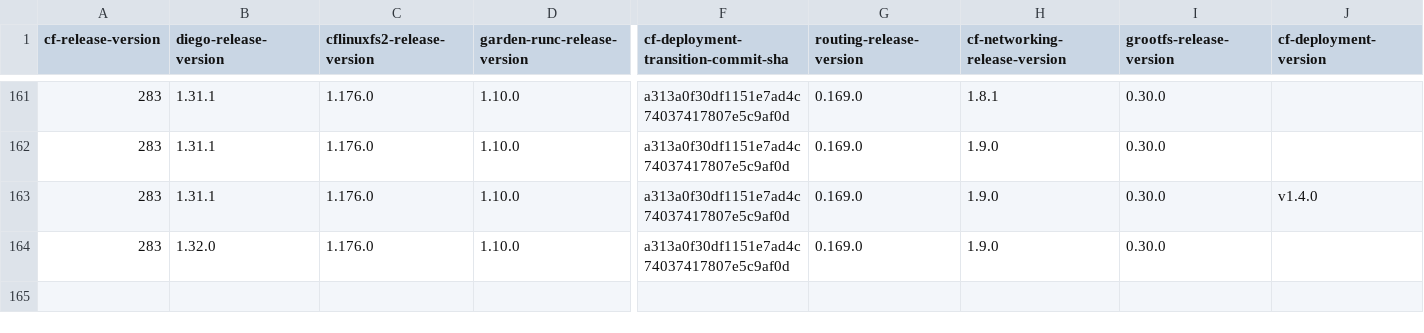
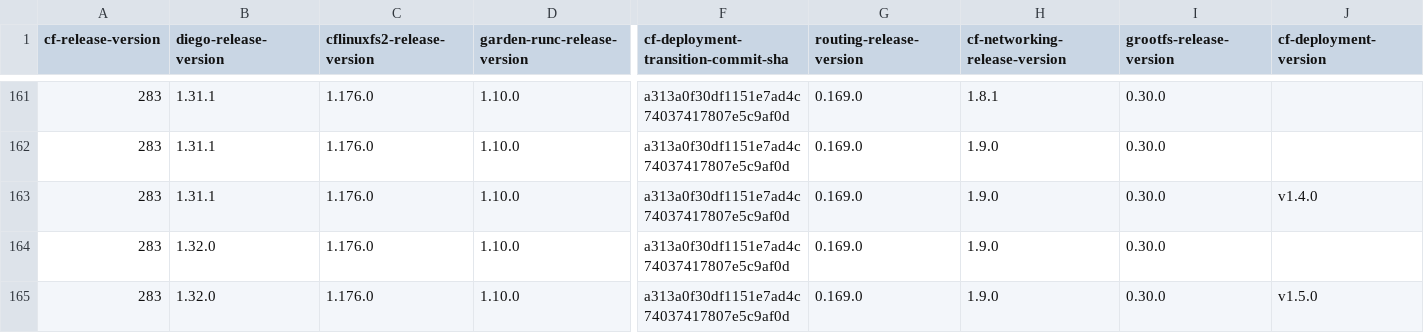
Before and after one commit to cloudfoundry-attic/cf-deployment-transition-compatibility, a CSV file: transition-compatibility.csv, drawn as a sheet; only a part is shown, gaps mark what is left out; rows hold the shown columns only; the diff names each change by its address in the sheet, - before the commit and + after, or states it on an @@ line.

Commit message:
Add row to compatibility matrix for cfd sha a0700c291baa5954a1db5b1a63eb5d3d4defe891 and cfd version v1.5.0

```diff
--- a/transition-compatibility.csv
+++ b/transition-compatibility.csv
+row 165: 283 | 1.32.0 | 1.176.0 | 1.10.0 | a313a0f30df1151e7ad4c74037417807e5c9af0d | 0.169.0 | 1.9.0 | 0.30.0 | v1.5.0
```
